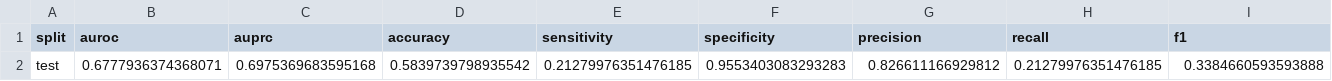
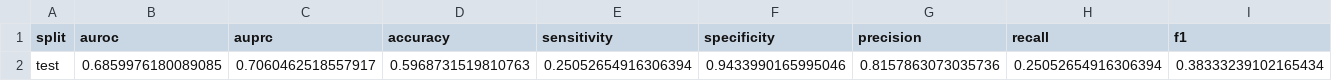
Before and after one commit to ENNCELADUS/GRAND-Graph-Reconstruction-And-deNoising-for-protein-interAction-Network-Discovery, a CSV file: logs/v3/evaluate/ws_range_n20_100/evaluate.csv, drawn as a sheet; only a part is shown; removed rows and columns are numbered as before the commit, all else as after; rows hold the shown columns only; the diff names each change by its address in the sheet, - before the commit and + after, or states it on an @@ line.

```diff
--- a/logs/v3/evaluate/ws_range_n20_100/evaluate.csv
+++ b/logs/v3/evaluate/ws_range_n20_100/evaluate.csv
-row 2: test | 0.6777936374368071 | 0.6975369683595168 | 0.5839739798935542 | 0.21279976351476185 | 0.9553403083293283 | 0.826611166929812 | 0.21279976351476185 | 0.3384660593593888
+row 2: test | 0.6859976180089085 | 0.7060462518557917 | 0.5968731519810763 | 0.25052654916306394 | 0.9433990165995046 | 0.8157863073035736 | 0.25052654916306394 | 0.38333239102165434
```
Also changed, not shown: logs/v3/topology_evaluate/ws_range_n20_100/topology_metrics.csv, logs/v3/topology_finetune/ws_range_n20_100/topology_finetune_step.csv, 39 other files.
